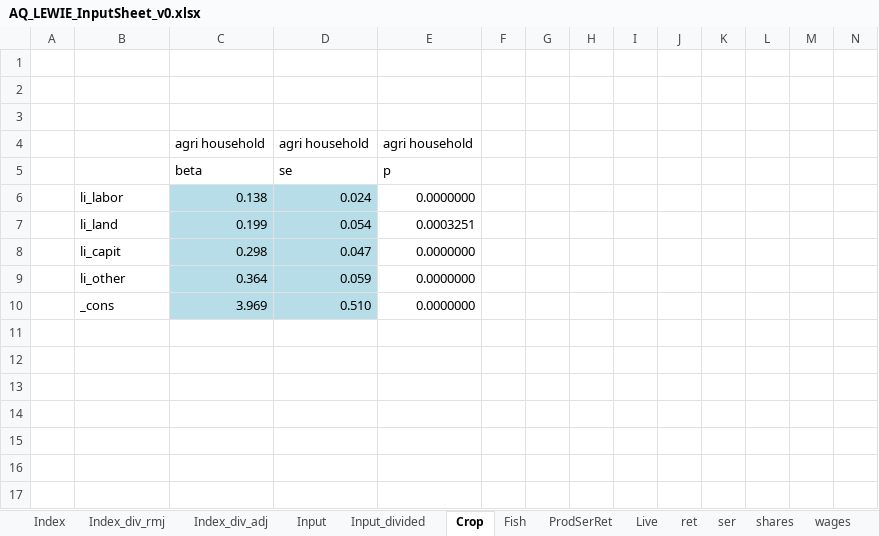
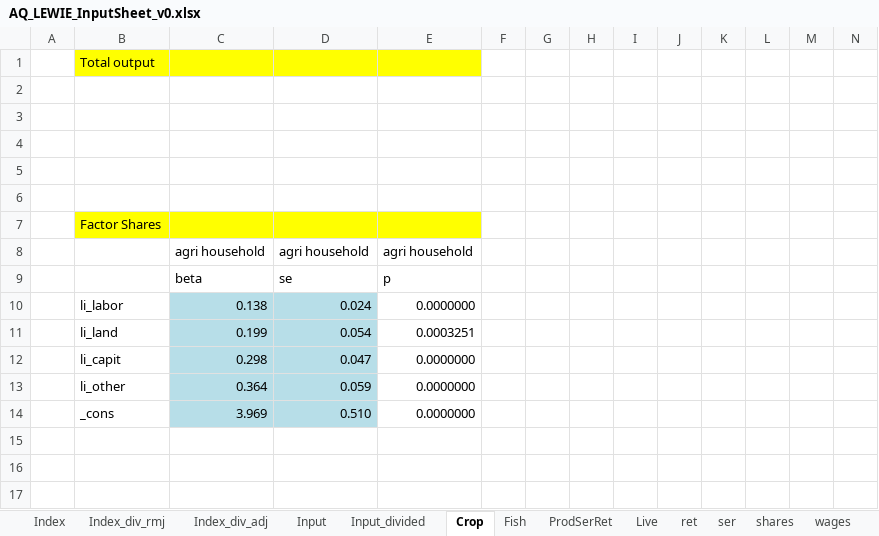
Before and after one commit to mfilipski/AquaLEWIE_github, an Excel workbook: GAMS/AQ_LEWIE_InputSheet_v0.xlsx, sheet Crop, drawn as a sheet; only a part is shown; values as stored, in another font and other column widths than the file's, no borders; removed rows and columns are numbered as before the commit, all else as after; rows hold the shown columns only; the diff names each change by its address in the sheet, - before the commit and + after, or states it on an @@ line.

```diff
--- a/GAMS/AQ_LEWIE_InputSheet_v0.xlsx (sheet Crop)
+++ b/GAMS/AQ_LEWIE_InputSheet_v0.xlsx (sheet Crop)
+row 1:  | Total output
+row 5: (empty)
+row 6: (empty)
+row 7:  | Factor Shares
-row 11: (empty)
-row 12: (empty)
-row 13: (empty)
-row 14: (empty)
```
Also changed, not shown: sheet Fish, sheet ProdSerRet, 1 other file.
